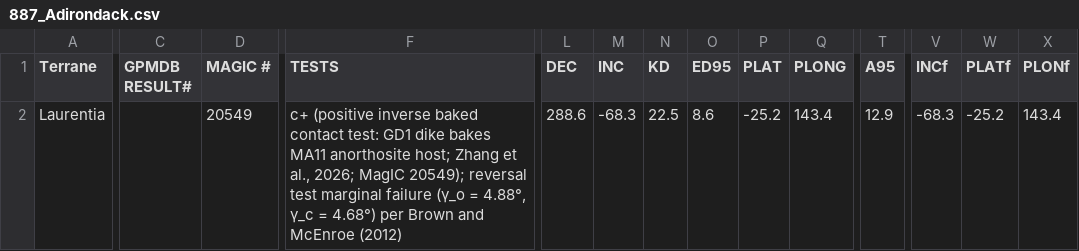
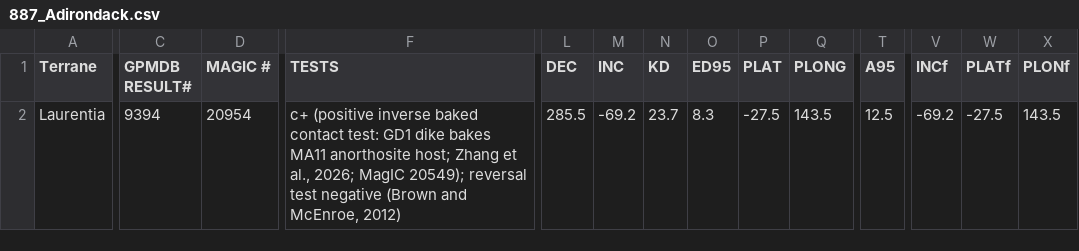
Before and after one commit to Swanson-Hysell-Group/2026_Laurentia_Precambrian_poles, a CSV file: data/nordic_summaries/887_Adirondack.csv, drawn as a sheet; only a part is shown, gaps mark what is left out; the diff covers the shown part only; the diff names each change by its address in the sheet, - before the commit and + after, or states it on an @@ line.

Commit message:
Adirondack metamorphic anorthosite: MagIC contribution 20954 and updated pole notebook
- build_brown2012_adirondack.py: Brown and McEnroe (2012) Table 1 site means
  and VGPs (36 sites, including the 13 sites of R. Hargraves) checked against
  the page image; one location per unit with the authors' Table 2 poles
  (GPMDB 9393-9395) and, for the metamorphic anorthosite and associated rocks,
  the Fisher mean of the site VGPs (compilation pole, contact_test IC+ from
  Zhang et al., 2026); ADH 10 and ADH 12 stored as printed and described
- ages are those of cooling through the remanence acquisition temperatures:
  887 Ma (864-910) for the magnetite of the anorthosite and associated rocks
  (Zhang et al., 2026), 850-960 Ma for the ilmeno-hematite of the microcline
  gneiss, 888-1047 Ma for the fayalite granites; ages table with the U-Pb
  dates of McLelland et al. (2001) and Zhang et al. (2026)
- pole -25.2/143.4 A95 12.9 -> -27.5/143.5 A95 12.5 (ADH 8 VGP latitude -33.4
  as printed in Table 1)
- notebook: magic_id 20954; note on the Table 1 direction-VGP discrepancies
  with the alternative poles; SVEI cell and small-N note; southern unit poles;
  COMMENT, MagIC and age text updated
- key-pole note: the Adirondack pole has a positive inverse baked-contact test
- remove the earlier conversion script, site CSV and upload file

```diff
--- a/data/nordic_summaries/887_Adirondack.csv
+++ b/data/nordic_summaries/887_Adirondack.csv
-C2 (GPMDB RESULT#): (empty)
+C2 (GPMDB RESULT#): 9394
-D2 (MAGIC #): 20549
+D2 (MAGIC #): 20954
-F2 (TESTS): …reversal test marginal failure (γ_o = 4.88°, γ_c = 4.68°) per Brown and McEnroe (2012)
+F2 (TESTS): …reversal test negative (Brown and McEnroe, 2012)
-L2 (DEC): 288.6
+L2 (DEC): 285.5
-M2 (INC): -68.3
+M2 (INC): -69.2
-N2 (KD): 22.5
+N2 (KD): 23.7
-O2 (ED95): 8.6
+O2 (ED95): 8.3
-P2 (PLAT): -25.2
+P2 (PLAT): -27.5
-Q2 (PLONG): 143.4
+Q2 (PLONG): 143.5
-T2 (A95): 12.9
+T2 (A95): 12.5
-V2 (INCf): -68.3
+V2 (INCf): -69.2
-W2 (PLATf): -25.2
+W2 (PLATf): -27.5
-X2 (PLONf): 143.4
+X2 (PLONf): 143.5
```
Also changed, not shown: 8 edited cells elsewhere in this file, data/nordic_summaries/nordic_summaries_combined.csv, 13 other files.
